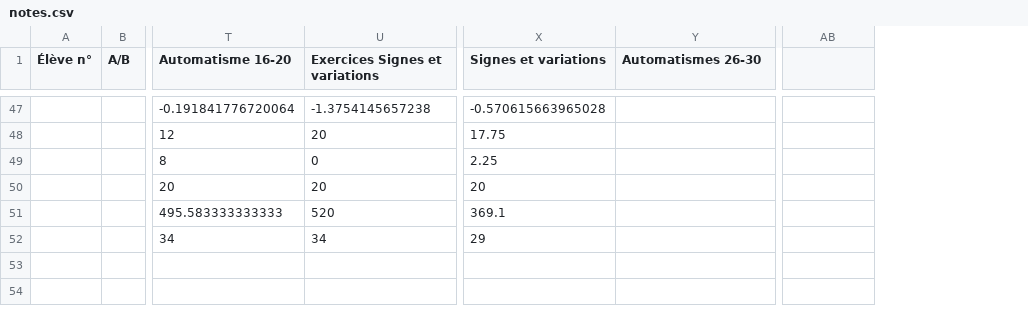
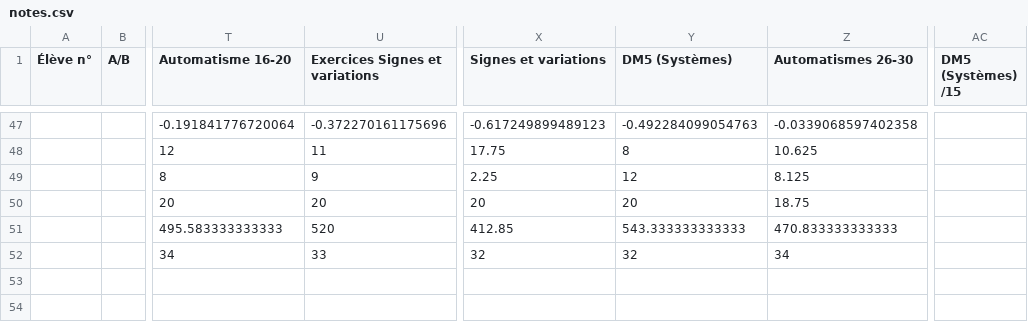
Before and after one commit to Mattuuuuh/Maths-2nde, a CSV file: stats/notes.csv, drawn as a sheet; only a part is shown, gaps mark what is left out; addresses are those after the commit; the diff covers the shown part only; the diff names each change by its address in the sheet, - before the commit and + after, or states it on an @@ line.

```diff
--- a/stats/notes.csv
+++ b/stats/notes.csv
+column Y (DM5 (Systèmes)), rows 47-52: -0.492284099054763 | 8 | 12 | 20 | 543.333333333333 | 32
-AC1: (empty)
+AC1: DM5 (Systèmes) /15
-U47 (Exercices Signes et variations): -1.3754145657238
+U47 (Exercices Signes et variations): -0.372270161175696
-X47 (Signes et variations): -0.570615663965028
+X47 (Signes et variations): -0.617249899489123
-Z47 (Automatismes 26-30): (empty)
+Z47 (Automatismes 26-30): -0.0339068597402358
-U48 (Exercices Signes et variations): 20
+U48 (Exercices Signes et variations): 11
-Z48 (Automatismes 26-30): (empty)
+Z48 (Automatismes 26-30): 10.625
-U49 (Exercices Signes et variations): 0
+U49 (Exercices Signes et variations): 9
-Z49 (Automatismes 26-30): (empty)
+Z49 (Automatismes 26-30): 8.125
-Z50 (Automatismes 26-30): (empty)
+Z50 (Automatismes 26-30): 18.75
-X51 (Signes et variations): 369.1
+X51 (Signes et variations): 412.85
-Z51 (Automatismes 26-30): (empty)
+Z51 (Automatismes 26-30): 470.833333333333
-U52 (Exercices Signes et variations): 34
+U52 (Exercices Signes et variations): 33
-X52 (Signes et variations): 29
+X52 (Signes et variations): 32
-Z52 (Automatismes 26-30): (empty)
+Z52 (Automatismes 26-30): 34
```
Also changed, not shown: 57 edited cells elsewhere in this file, 1 other file.
